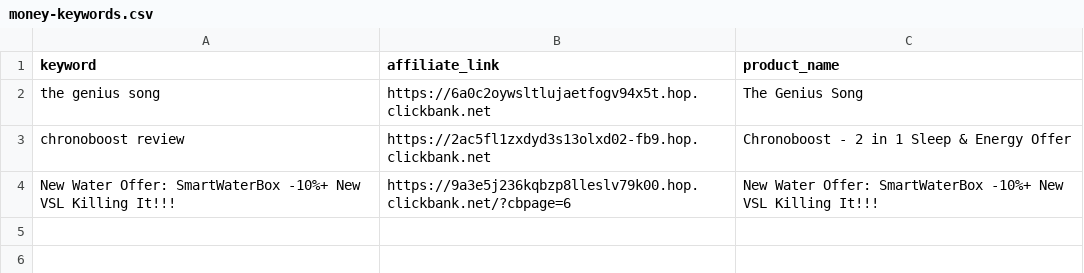
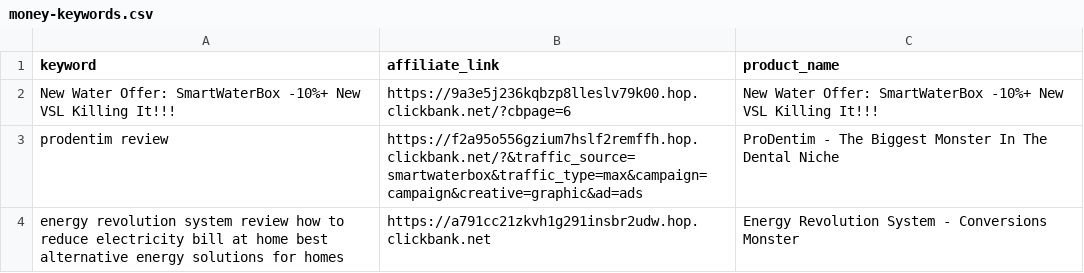
Before and after one commit to startknowledge/ultra-static-seo-engine, a CSV file: money-keywords.csv, drawn as a sheet.

Commit message:
🚀 update [skip ci]

```diff
--- a/money-keywords.csv
+++ b/money-keywords.csv
@@ -1,4 +1,4 @@
 keyword,affiliate_link,product_name
-the genius song,https://6a0c2oywsltlujaetfogv94x5t.hop.clickbank.net,The Genius Song
-chronoboost review,https://2ac5fl1zxdyd3s13olxd02-fb9.hop.clickbank.net,Chronoboost - 2 in 1 Sleep & Energy Offer
 New Water Offer: SmartWaterBox -10%+ New VSL Killing It!!!,https://9a3e5j236kqbzp8lleslv79k00.hop.clickbank.net/?cbpage=6,New Water Offer: SmartWaterBox -10%+ New VSL Killing It!!!
+prodentim review,https://f2a95o556gzium7hslf2remffh.hop.clickbank.net/?&traffic_source=smartwaterbox&traffic_type=max&campaign=campaign&creative=graphic&ad=ads,ProDentim - The Biggest Monster In The Dental Niche
+energy revolution system review  how to reduce electricity bill at home  best alternative energy solutions for homes,https://a791cc21zkvh1g291insbr2udw.hop.clickbank.net,Energy Revolution System - Conversions Monster
```
